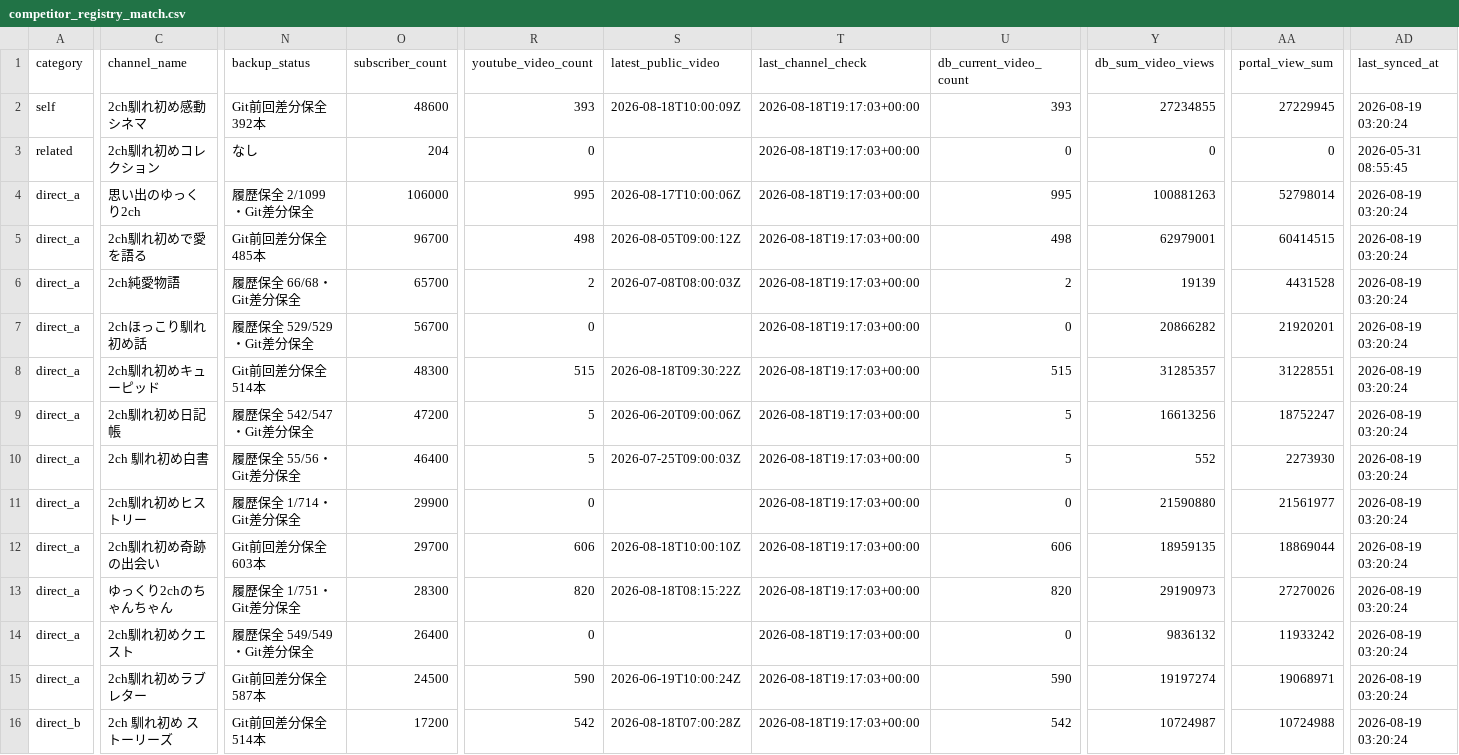
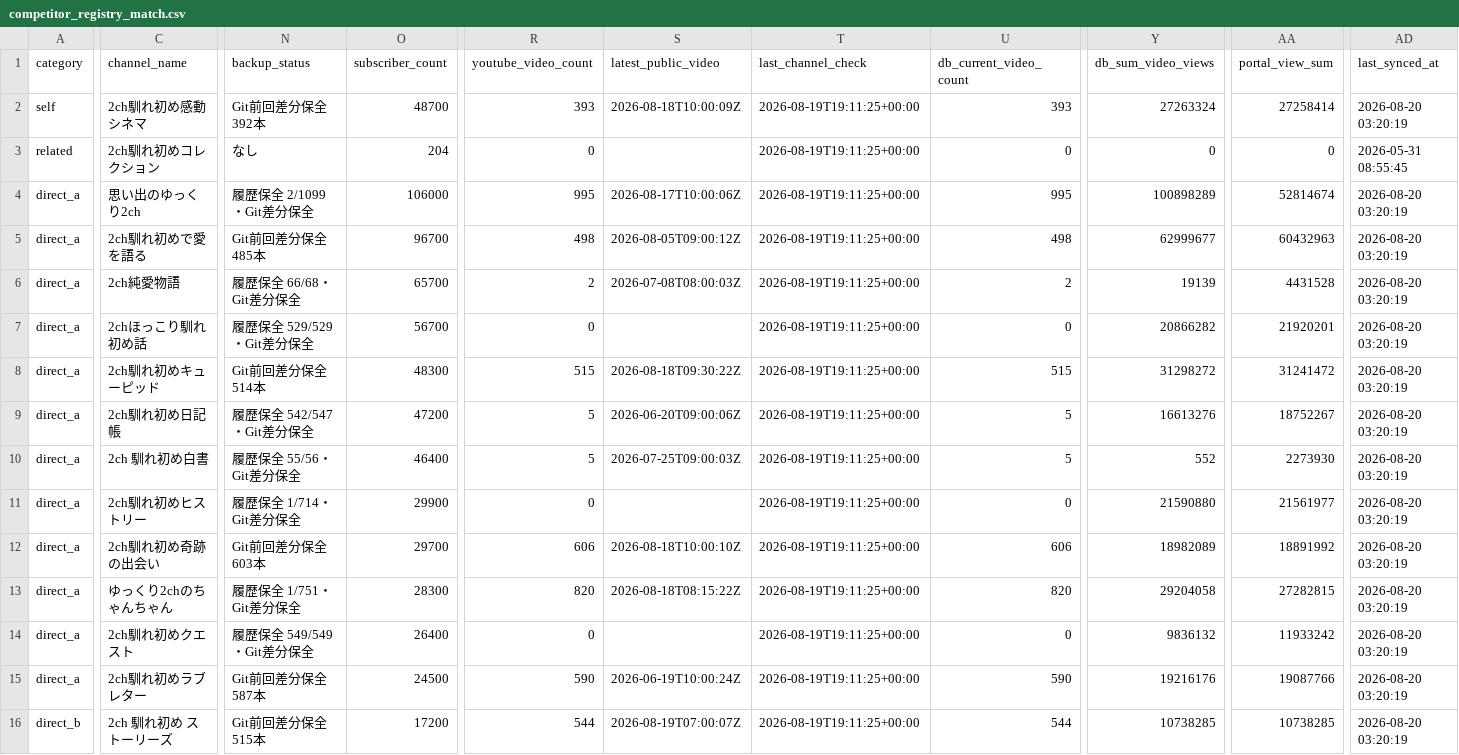
Before and after one commit to japonismy/naresome-kikaku-research, a CSV file: reports/competitor_registry_match.csv, drawn as a sheet; only a part is shown, gaps mark what is left out; the diff covers the shown part only; the diff names each change by its address in the sheet, - before the commit and + after, or states it on an @@ line.

```diff
--- a/reports/competitor_registry_match.csv
+++ b/reports/competitor_registry_match.csv
-O2 (subscriber_count): 48600
+O2 (subscriber_count): 48700
-T2:T16 (last_channel_check): 2026-08-18T19:17:03+00:00
+T2:T16 (last_channel_check): 2026-08-19T19:11:25+00:00
-Y2 (db_sum_video_views): 27234855
+Y2 (db_sum_video_views): 27263324
-AA2 (portal_view_sum): 27229945
+AA2 (portal_view_sum): 27258414
-AD2 (last_synced_at): 2026-08-19 03:20:24
+AD2 (last_synced_at): 2026-08-20 03:20:19
-Y4 (db_sum_video_views): 100881263
+Y4 (db_sum_video_views): 100898289
-AA4 (portal_view_sum): 52798014
+AA4 (portal_view_sum): 52814674
-AD4:AD16 (last_synced_at): 2026-08-19 03:20:24
+AD4:AD16 (last_synced_at): 2026-08-20 03:20:19
-Y5 (db_sum_video_views): 62979001
+Y5 (db_sum_video_views): 62999677
-AA5 (portal_view_sum): 60414515
+AA5 (portal_view_sum): 60432963
-Y8 (db_sum_video_views): 31285357
+Y8 (db_sum_video_views): 31298272
-AA8 (portal_view_sum): 31228551
+AA8 (portal_view_sum): 31241472
-Y9 (db_sum_video_views): 16613256
+Y9 (db_sum_video_views): 16613276
-AA9 (portal_view_sum): 18752247
+AA9 (portal_view_sum): 18752267
-Y12 (db_sum_video_views): 18959135
+Y12 (db_sum_video_views): 18982089
-AA12 (portal_view_sum): 18869044
+AA12 (portal_view_sum): 18891992
-Y13 (db_sum_video_views): 29190973
+Y13 (db_sum_video_views): 29204058
-AA13 (portal_view_sum): 27270026
+AA13 (portal_view_sum): 27282815
-Y15 (db_sum_video_views): 19197274
+Y15 (db_sum_video_views): 19216176
-AA15 (portal_view_sum): 19068971
+AA15 (portal_view_sum): 19087766
-N16 (backup_status): Git前回差分保全 514本
+N16 (backup_status): Git前回差分保全 515本
-R16 (youtube_video_count): 542
+R16 (youtube_video_count): 544
-S16 (latest_public_video): 2026-08-18T07:00:28Z
+S16 (latest_public_video): 2026-08-19T07:00:07Z
-U16 (db_current_video_count): 542
+U16 (db_current_video_count): 544
-Y16 (db_sum_video_views): 10724987
+Y16 (db_sum_video_views): 10738285
-AA16 (portal_view_sum): 10724988
+AA16 (portal_view_sum): 10738285
```
Also changed, not shown: 130 edited cells elsewhere in this file, data_sources/youtube_channel_status.csv, data_sources/youtube_current_stats.csv, 8 other files.
